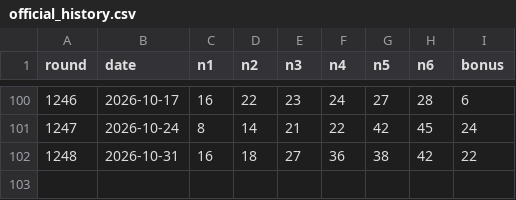
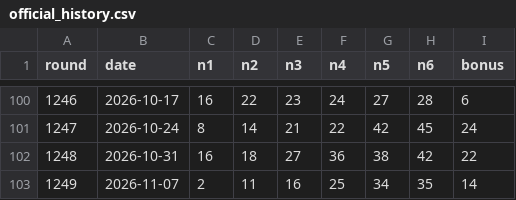
Before and after one commit to jaehoon1024/lotto645, a CSV file: data/official_history.csv, drawn as a sheet; only a part is shown, gaps mark what is left out.

Commit message:
Update official round 1249 and add prospective results dashboard

```diff
--- a/data/official_history.csv
+++ b/data/official_history.csv
@@ -102 +102,2 @@
 1248,2026-10-31,16,18,27,36,38,42,22
+1249,2026-11-07,2,11,16,25,34,35,14
```
Also changed, not shown: 5 other files.
